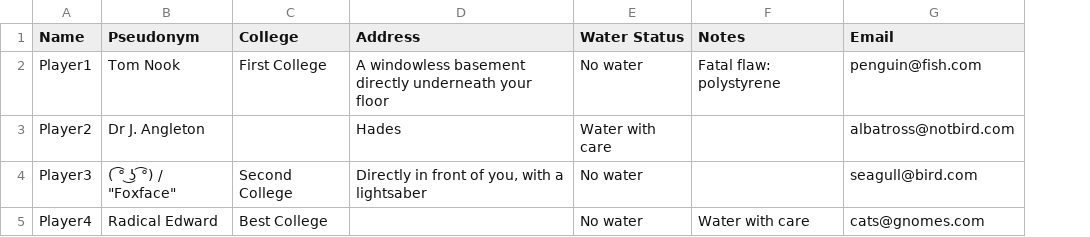
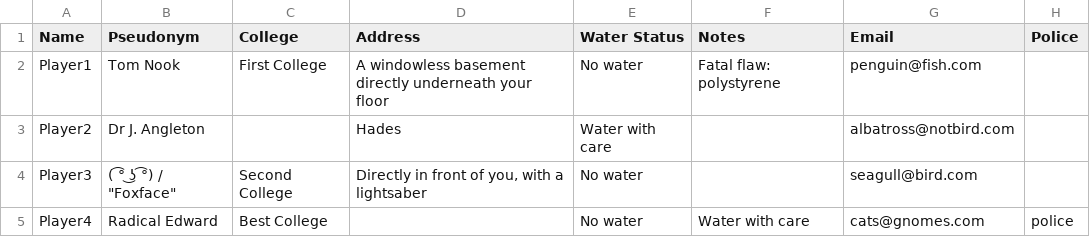
Before and after one commit to DCSaunders/autoumpire, a CSV file: exampleplayers.csv, drawn as a sheet; the diff names each change by its address in the sheet, - before the commit and + after, or states it on an @@ line.

Commit message:
setup for long and short game runners, splitting out police

```diff
--- a/exampleplayers.csv
+++ b/exampleplayers.csv
+column H (Police), row 5: police
```
Also changed, not shown: 3 other files.
